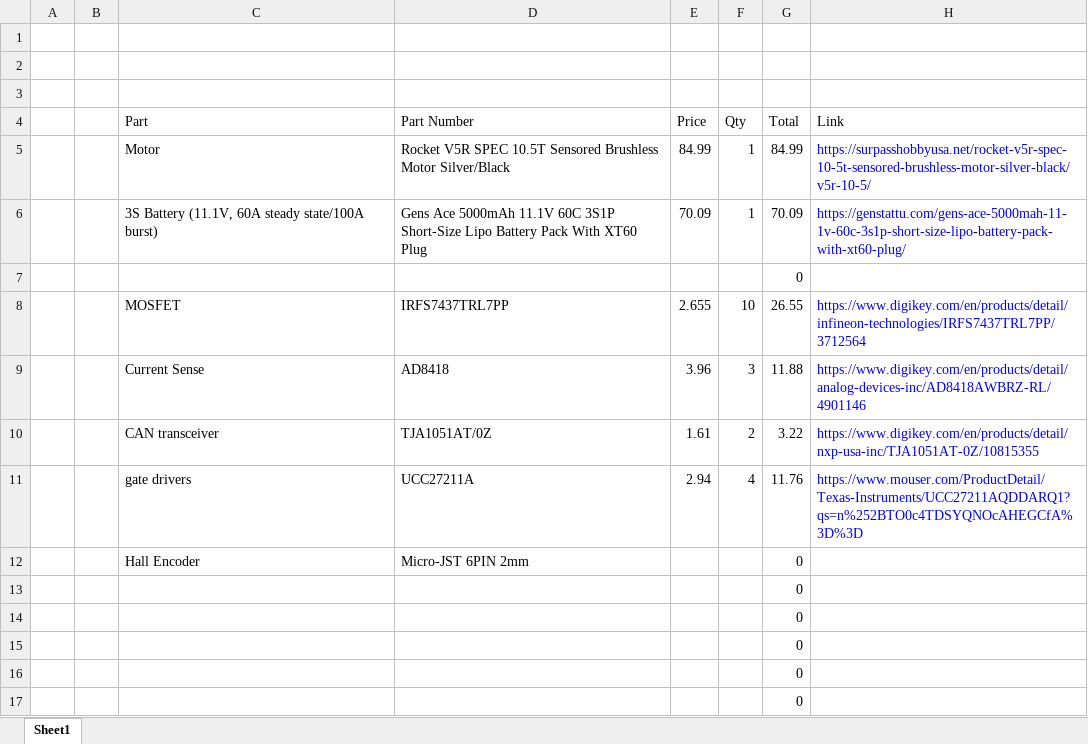
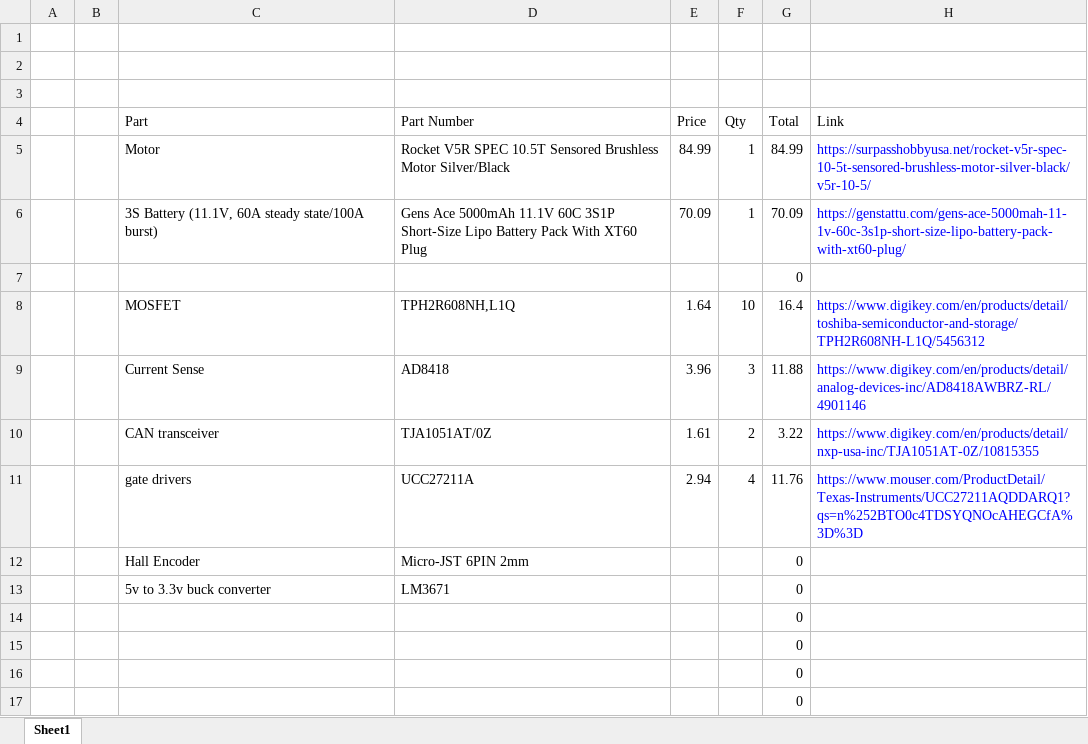
Before and after one commit to Rampagy/bldc-hardware, an Excel workbook: Documentation/BOM.xlsx, sheet Sheet1, drawn as a sheet; only a part is shown; values as stored, in another font and other column widths than the file's, no borders; removed rows and columns are numbered as before the commit, all else as after; the diff names each change by its address in the sheet, - before the commit and + after, or states it on an @@ line.

```diff
--- a/Documentation/BOM.xlsx (sheet Sheet1)
+++ b/Documentation/BOM.xlsx (sheet Sheet1)
-row 8:  |  | MOSFET | IRFS7437TRL7PP | 2.655 | 10 | 26.55 | https://www.digikey.com/en/products/detail/infineon-technologies/IRFS7437TRL7PP/3712564
+row 8:  |  | MOSFET | TPH2R608NH,L1Q | 1.64 | 10 | 16.4 | https://www.digikey.com/en/products/detail/toshiba-semiconductor-and-storage/TPH2R608NH-L1Q/5456312
-row 13:  |  |  |  |  |  | 0
+row 13:  |  | 5v to 3.3v buck converter | LM3671 |  |  | 0
```
Also changed, not shown: 6 other files.
